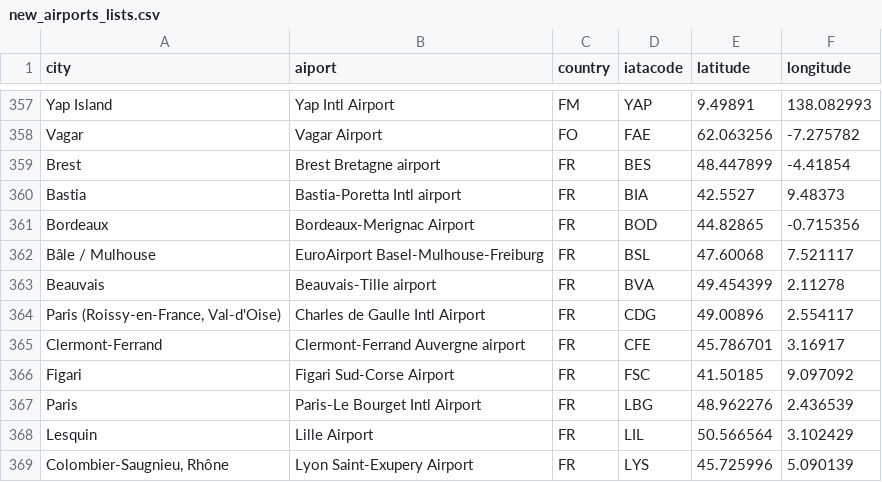
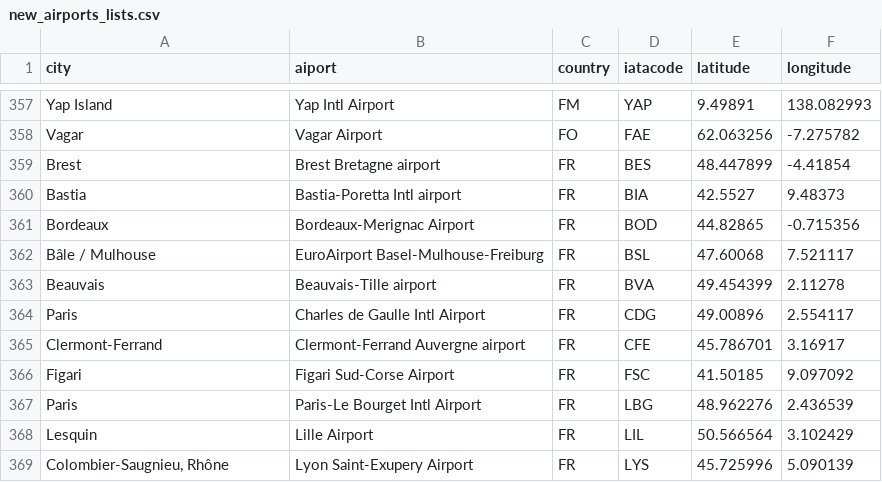
Before and after one commit to moodkhan87/dummytkt, a CSV file: new_airports_lists.csv, drawn as a sheet; only a part is shown, gaps mark what is left out.

Commit message:
Update new_airports_lists.csv

```diff
--- a/new_airports_lists.csv
+++ b/new_airports_lists.csv
@@ -363,3 +363,3 @@ Bâle / Mulhouse,EuroAirport Basel-Mulhouse-Freiburg,FR,BSL,47.60068,7.521117
 Beauvais,Beauvais-Tille airport,FR,BVA,49.454399,2.11278
-"Paris (Roissy-en-France, Val-d'Oise)",Charles de Gaulle Intl Airport,FR,CDG,49.00896,2.554117
+Paris,Charles de Gaulle Intl Airport,FR,CDG,49.00896,2.554117
 Clermont-Ferrand,Clermont-Ferrand Auvergne airport,FR,CFE,45.786701,3.16917
```
